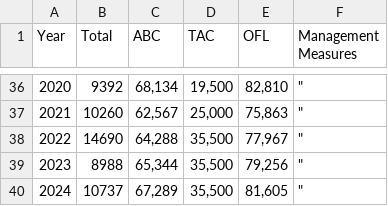
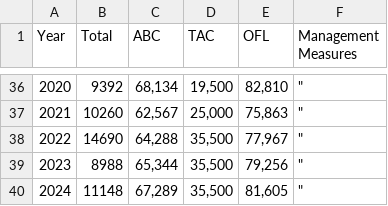
Before and after one commit to afsc-assessments/bsai-fhs, a CSV file: 2024/safe/static_tables/catch_abc_tac_ofl_mgmt.csv, drawn as a sheet; only a part is shown, gaps mark what is left out.

Commit message:
update mgmt table with proj catches

```diff
--- a/2024/safe/static_tables/catch_abc_tac_ofl_mgmt.csv
+++ b/2024/safe/static_tables/catch_abc_tac_ofl_mgmt.csv
@@ -39,2 +39,2 @@
 2023,8988,"65,344","35,500","79,256",""""
-2024,10737,"67,289","35,500","81,605",""""
+2024,11148,"67,289","35,500","81,605",""""
```
